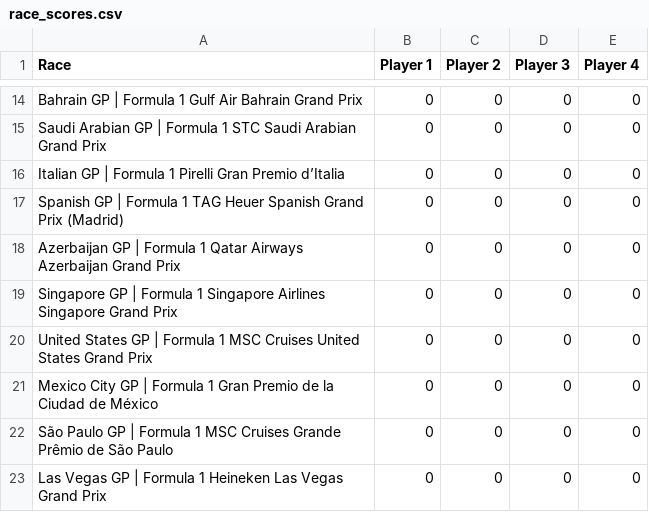
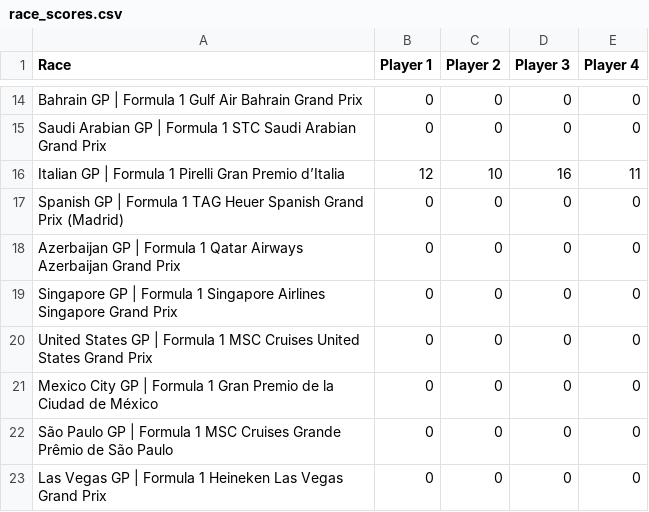
Before and after one commit to MrMarsEleven/f1predictions, a CSV file: race_scores.csv, drawn as a sheet; only a part is shown, gaps mark what is left out.

```diff
--- a/race_scores.csv
+++ b/race_scores.csv
@@ -15,3 +15,3 @@ Bahrain GP | Formula 1 Gulf Air Bahrain Grand Prix,0,0,0,0
 Saudi Arabian GP | Formula 1 STC Saudi Arabian Grand Prix,0,0,0,0
-Italian GP | Formula 1 Pirelli Gran Premio d’Italia,0,0,0,0
+Italian GP | Formula 1 Pirelli Gran Premio d’Italia,12,10,16,11
 Spanish GP | Formula 1 TAG Heuer Spanish Grand Prix (Madrid),0,0,0,0
```
Also changed, not shown: results.csv, 1 other file.
